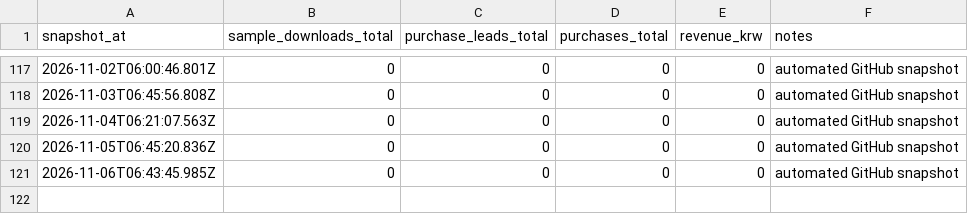
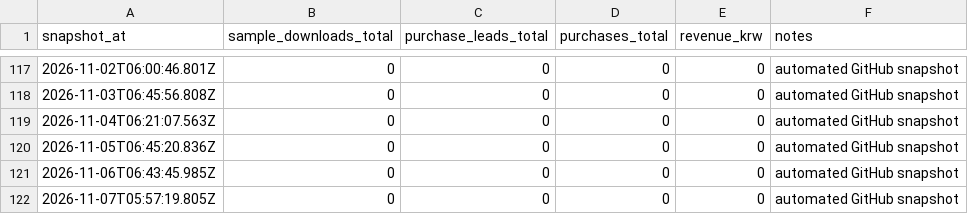
Before and after one commit to harry-kim-droid/am_ps_method, a CSV file: metrics/funnel-snapshots.csv, drawn as a sheet; only a part is shown, gaps mark what is left out; the diff names each change by its address in the sheet, - before the commit and + after, or states it on an @@ line.

Commit message:
Record daily funnel snapshot

```diff
--- a/metrics/funnel-snapshots.csv
+++ b/metrics/funnel-snapshots.csv
+row 122: 2026-11-07T05:57:19.805Z | 0 | 0 | 0 | 0 | automated GitHub snapshot
```
